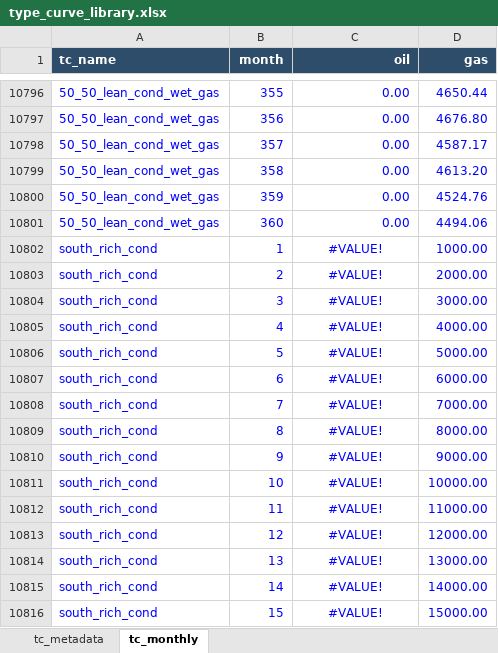
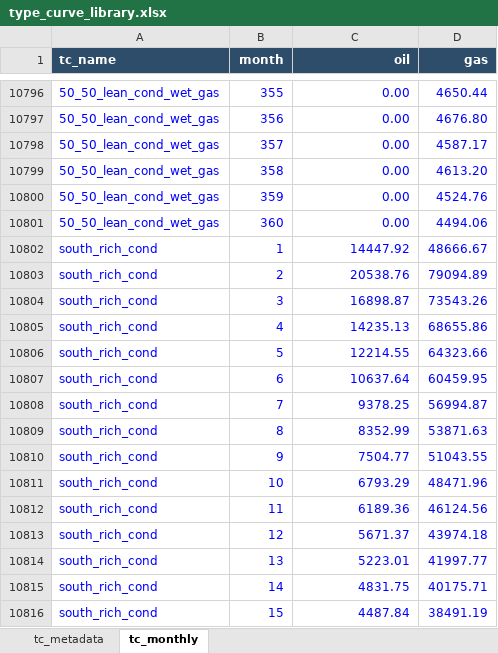
Before and after one commit to mburkegr/Utica-Model-V2, an Excel workbook: type_curve_library.xlsx, sheet tc_monthly, drawn as a sheet; only a part is shown, gaps mark what is left out; values as stored, in another font and other column widths than the file's, no borders; the diff covers the shown part only; the diff names each change by its address in the sheet, - before the commit and + after, or states it on an @@ line.

Commit message:
Add files via upload

```diff
--- a/type_curve_library.xlsx (sheet tc_monthly)
+++ b/type_curve_library.xlsx (sheet tc_monthly)
-C10802 (oil): #VALUE!
+C10802 (oil): 14447.92
-C10802:C10816 alignment: center
+C10802:C10816 alignment: right
-D10802 (gas): 1000.00
+D10802 (gas): 48666.67
-C10803 (oil): #VALUE!
+C10803 (oil): 20538.76
-D10803 (gas): 2000.00
+D10803 (gas): 79094.89
-C10804 (oil): #VALUE!
+C10804 (oil): 16898.87
-D10804 (gas): 3000.00
+D10804 (gas): 73543.26
-C10805 (oil): #VALUE!
+C10805 (oil): 14235.13
-D10805 (gas): 4000.00
+D10805 (gas): 68655.86
-C10806 (oil): #VALUE!
+C10806 (oil): 12214.55
-D10806 (gas): 5000.00
+D10806 (gas): 64323.66
-C10807 (oil): #VALUE!
+C10807 (oil): 10637.64
-D10807 (gas): 6000.00
+D10807 (gas): 60459.95
-C10808 (oil): #VALUE!
+C10808 (oil): 9378.25
-D10808 (gas): 7000.00
+D10808 (gas): 56994.87
-C10809 (oil): #VALUE!
+C10809 (oil): 8352.99
-D10809 (gas): 8000.00
+D10809 (gas): 53871.63
-C10810 (oil): #VALUE!
+C10810 (oil): 7504.77
-D10810 (gas): 9000.00
+D10810 (gas): 51043.55
-C10811 (oil): #VALUE!
+C10811 (oil): 6793.29
-D10811 (gas): 10000.00
+D10811 (gas): 48471.96
-C10812 (oil): #VALUE!
+C10812 (oil): 6189.36
-D10812 (gas): 11000.00
+D10812 (gas): 46124.56
-C10813 (oil): #VALUE!
+C10813 (oil): 5671.37
-D10813 (gas): 12000.00
+D10813 (gas): 43974.18
-C10814 (oil): #VALUE!
+C10814 (oil): 5223.01
-D10814 (gas): 13000.00
+D10814 (gas): 41997.77
-C10815 (oil): #VALUE!
+C10815 (oil): 4831.75
-D10815 (gas): 14000.00
+D10815 (gas): 40175.71
-C10816 (oil): #VALUE!
+C10816 (oil): 4487.84
-D10816 (gas): 15000.00
+D10816 (gas): 38491.19
```
Also changed, not shown: 690 edited cells and cell formats elsewhere in this sheet.
